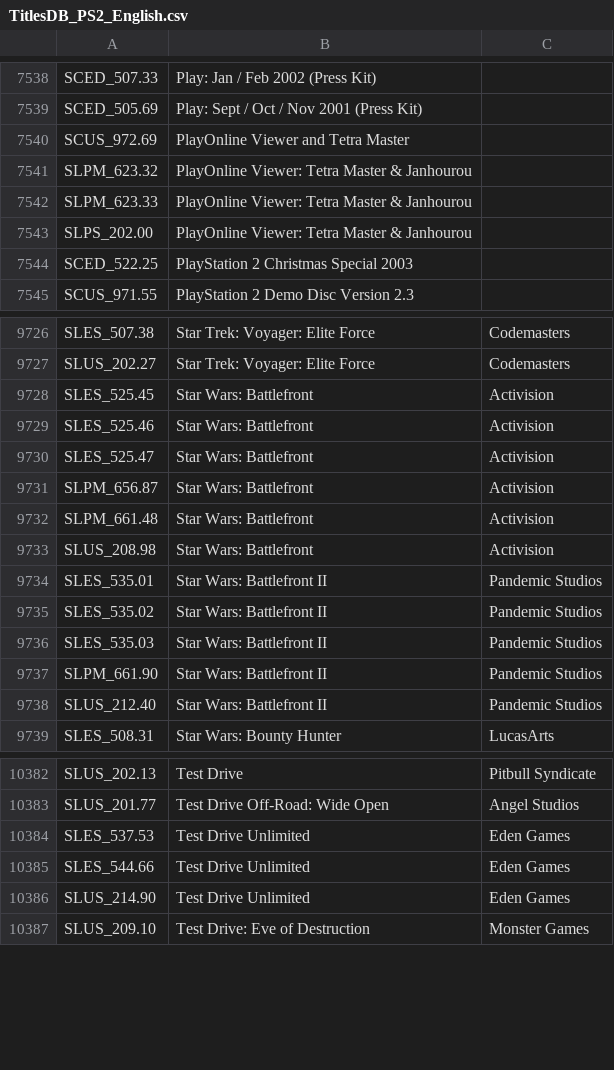
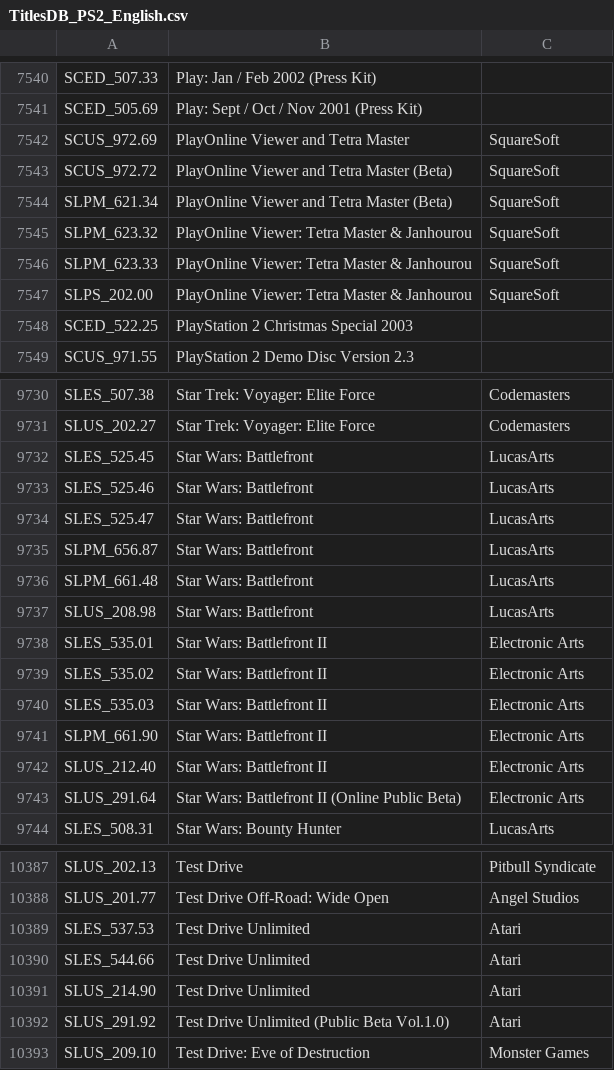
Before and after one commit to CosmicScale/PSBBN-Definitive-English-Patch, a CSV file: scripts/helper/TitlesDB_PS2_English.csv, drawn as a sheet; only a part is shown, gaps mark what is left out; the diff covers the shown part only.

Commit message:
Update art, app and game databases

```diff
--- a/scripts/helper/TitlesDB_PS2_English.csv
+++ b/scripts/helper/TitlesDB_PS2_English.csv
@@ -7539,6 +7541,8 @@ SCED_507.33|Play: Jan / Feb 2002 (Press Kit)|
 SCED_505.69|Play: Sept / Oct / Nov 2001 (Press Kit)|
-SCUS_972.69|PlayOnline Viewer and Tetra Master|
-SLPM_623.32|PlayOnline Viewer: Tetra Master & Janhourou|
-SLPM_623.33|PlayOnline Viewer: Tetra Master & Janhourou|
-SLPS_202.00|PlayOnline Viewer: Tetra Master & Janhourou|
+SCUS_972.69|PlayOnline Viewer and Tetra Master|SquareSoft
+SCUS_972.72|PlayOnline Viewer and Tetra Master (Beta)|SquareSoft
+SLPM_621.34|PlayOnline Viewer and Tetra Master (Beta)|SquareSoft
+SLPM_623.32|PlayOnline Viewer: Tetra Master & Janhourou|SquareSoft
+SLPM_623.33|PlayOnline Viewer: Tetra Master & Janhourou|SquareSoft
+SLPS_202.00|PlayOnline Viewer: Tetra Master & Janhourou|SquareSoft
 SCED_522.25|PlayStation 2 Christmas Special 2003|
@@ -9727,13 +9731,14 @@ SLES_507.38|Star Trek: Voyager: Elite Force|Codemasters
 SLUS_202.27|Star Trek: Voyager: Elite Force|Codemasters
-SLES_525.45|Star Wars: Battlefront|Activision
-SLES_525.46|Star Wars: Battlefront|Activision
-SLES_525.47|Star Wars: Battlefront|Activision
-SLPM_656.87|Star Wars: Battlefront|Activision
-SLPM_661.48|Star Wars: Battlefront|Activision
-SLUS_208.98|Star Wars: Battlefront|Activision
-SLES_535.01|Star Wars: Battlefront II|Pandemic Studios
-SLES_535.02|Star Wars: Battlefront II|Pandemic Studios
-SLES_535.03|Star Wars: Battlefront II|Pandemic Studios
-SLPM_661.90|Star Wars: Battlefront II|Pandemic Studios
-SLUS_212.40|Star Wars: Battlefront II|Pandemic Studios
+SLES_525.45|Star Wars: Battlefront|LucasArts
+SLES_525.46|Star Wars: Battlefront|LucasArts
+SLES_525.47|Star Wars: Battlefront|LucasArts
+SLPM_656.87|Star Wars: Battlefront|LucasArts
+SLPM_661.48|Star Wars: Battlefront|LucasArts
+SLUS_208.98|Star Wars: Battlefront|LucasArts
+SLES_535.01|Star Wars: Battlefront II|Electronic Arts
+SLES_535.02|Star Wars: Battlefront II|Electronic Arts
+SLES_535.03|Star Wars: Battlefront II|Electronic Arts
+SLPM_661.90|Star Wars: Battlefront II|Electronic Arts
+SLUS_212.40|Star Wars: Battlefront II|Electronic Arts
+SLUS_291.64|Star Wars: Battlefront II (Online Public Beta)|Electronic Arts
 SLES_508.31|Star Wars: Bounty Hunter|LucasArts
@@ -10383,5 +10388,6 @@ SLUS_202.13|Test Drive|Pitbull Syndicate
 SLUS_201.77|Test Drive Off-Road: Wide Open|Angel Studios
-SLES_537.53|Test Drive Unlimited|Eden Games
-SLES_544.66|Test Drive Unlimited|Eden Games
-SLUS_214.90|Test Drive Unlimited|Eden Games
+SLES_537.53|Test Drive Unlimited|Atari
+SLES_544.66|Test Drive Unlimited|Atari
+SLUS_214.90|Test Drive Unlimited|Atari
+SLUS_291.92|Test Drive Unlimited (Public Beta Vol.1.0)|Atari
 SLUS_209.10|Test Drive: Eve of Destruction|Monster Games
```
Also changed, not shown: 3 added rows elsewhere in this file, scripts/helper/AppDB.csv, scripts/helper/ArtDB.csv, 1 other file.
